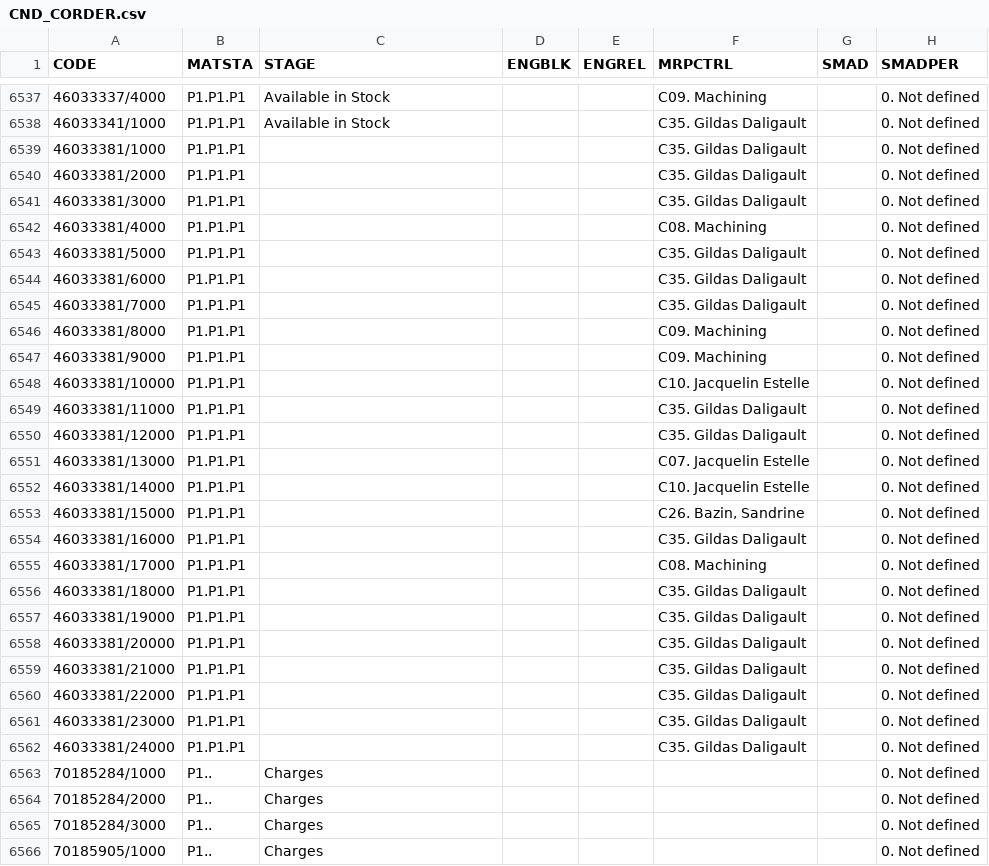
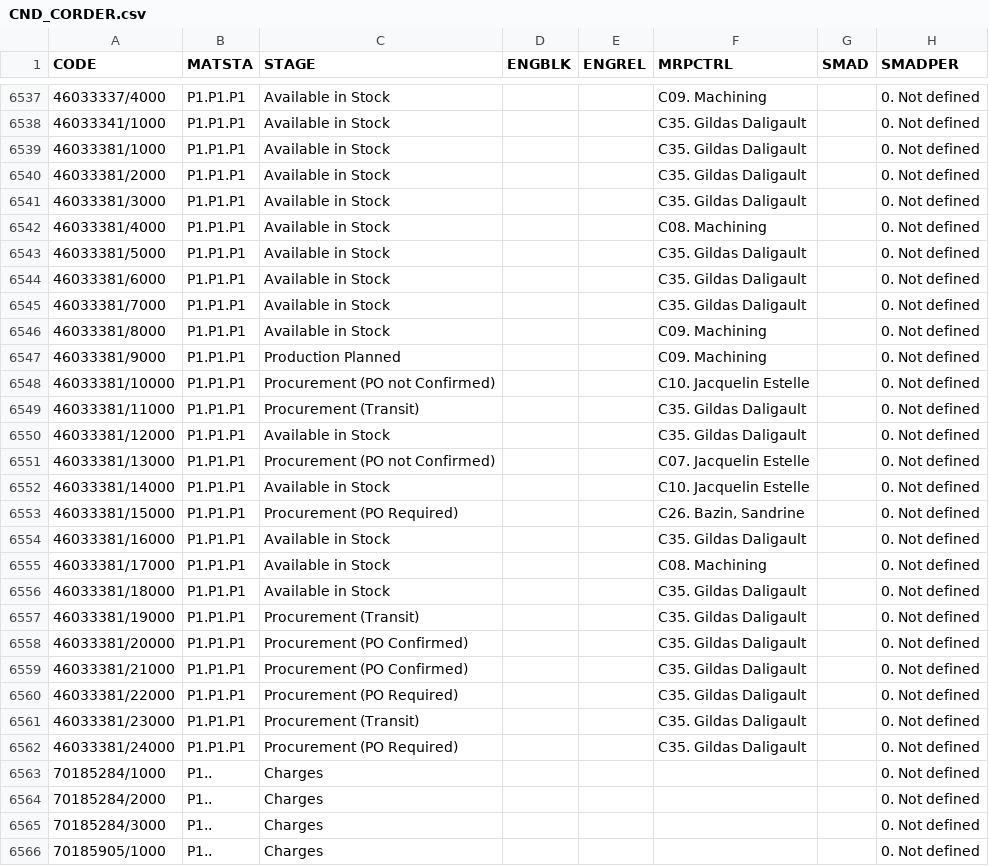
Before and after one commit to Visualys/Cyberplan, a CSV file: CND_CORDER.csv, drawn as a sheet; only a part is shown, gaps mark what is left out; the diff covers the shown part only; the diff names each change by its address in the sheet, - before the commit and + after, or states it on an @@ line.

Commit message:
Updated on 2022-05-08 18:15:31

```diff
--- a/CND_CORDER.csv
+++ b/CND_CORDER.csv
-C6539:C6546 (STAGE): (empty)
+C6539:C6546 (STAGE): Available in Stock
-C6547 (STAGE): (empty)
+C6547 (STAGE): Production Planned
-C6548 (STAGE): (empty)
+C6548 (STAGE): Procurement (PO not Confirmed)
-C6549 (STAGE): (empty)
+C6549 (STAGE): Procurement (Transit)
-C6550 (STAGE): (empty)
+C6550 (STAGE): Available in Stock
-C6551 (STAGE): (empty)
+C6551 (STAGE): Procurement (PO not Confirmed)
-C6552 (STAGE): (empty)
+C6552 (STAGE): Available in Stock
-C6553 (STAGE): (empty)
+C6553 (STAGE): Procurement (PO Required)
-C6554:C6556 (STAGE): (empty)
+C6554:C6556 (STAGE): Available in Stock
-C6557 (STAGE): (empty)
+C6557 (STAGE): Procurement (Transit)
-C6558:C6559 (STAGE): (empty)
+C6558:C6559 (STAGE): Procurement (PO Confirmed)
-C6560 (STAGE): (empty)
+C6560 (STAGE): Procurement (PO Required)
-C6561 (STAGE): (empty)
+C6561 (STAGE): Procurement (Transit)
-C6562 (STAGE): (empty)
+C6562 (STAGE): Procurement (PO Required)
```
Also changed, not shown: 29 edited cells elsewhere in this file.
